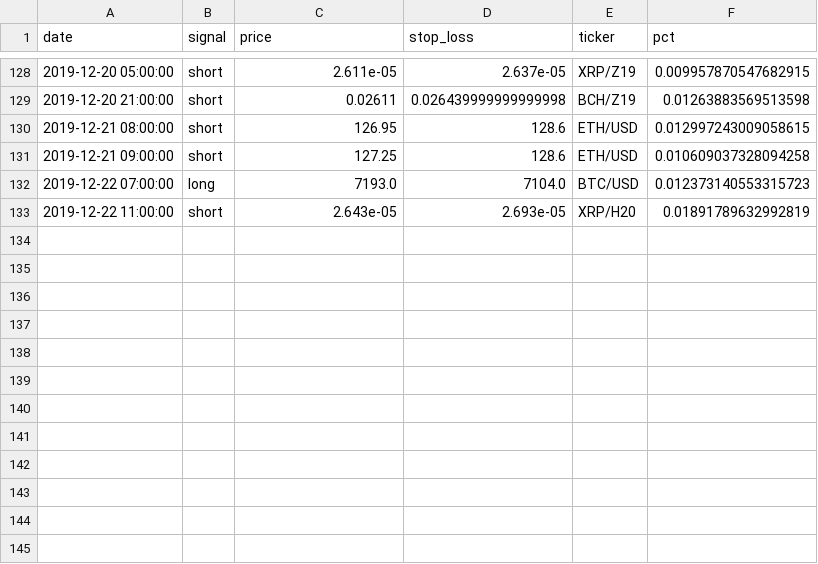
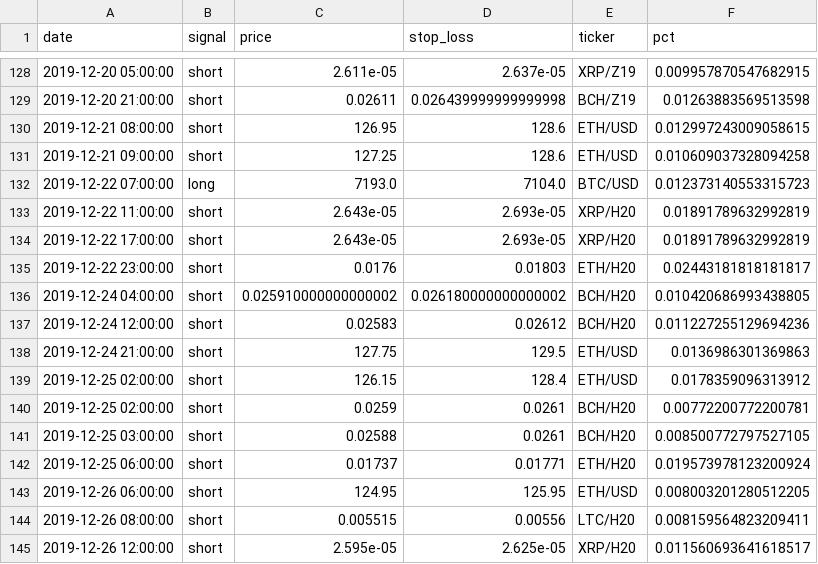
Before and after one commit to pegahcarter/All-Things-TA, a CSV file: data/signals/atta_insiders.csv, drawn as a sheet; only a part is shown, gaps mark what is left out; the diff names each change by its address in the sheet, - before the commit and + after, or states it on an @@ line.

Commit message:
Update signals 12.26

```diff
--- a/data/signals/atta_insiders.csv
+++ b/data/signals/atta_insiders.csv
+row 134: 2019-12-22 17:00:00 | short | 2.643e-05 | 2.693e-05 | XRP/H20 | 0.01891789632992819
+row 135: 2019-12-22 23:00:00 | short | 0.0176 | 0.01803 | ETH/H20 | 0.02443181818181817
+row 136: 2019-12-24 04:00:00 | short | 0.025910000000000002 | 0.026180000000000002 | BCH/H20 | 0.010420686993438805
+row 137: 2019-12-24 12:00:00 | short | 0.02583 | 0.02612 | BCH/H20 | 0.011227255129694236
+row 138: 2019-12-24 21:00:00 | short | 127.75 | 129.5 | ETH/USD | 0.0136986301369863
+row 139: 2019-12-25 02:00:00 | short | 126.15 | 128.4 | ETH/USD | 0.0178359096313912
+row 140: 2019-12-25 02:00:00 | short | 0.0259 | 0.0261 | BCH/H20 | 0.00772200772200781
+row 141: 2019-12-25 03:00:00 | short | 0.02588 | 0.0261 | BCH/H20 | 0.008500772797527105
+row 142: 2019-12-25 06:00:00 | short | 0.01737 | 0.01771 | ETH/H20 | 0.019573978123200924
+row 143: 2019-12-26 06:00:00 | short | 124.95 | 125.95 | ETH/USD | 0.008003201280512205
+row 144: 2019-12-26 08:00:00 | short | 0.005515 | 0.00556 | LTC/H20 | 0.008159564823209411
+row 145: 2019-12-26 12:00:00 | short | 2.595e-05 | 2.625e-05 | XRP/H20 | 0.011560693641618517
```
Also changed, not shown: data/signals/wc_elite.csv.
